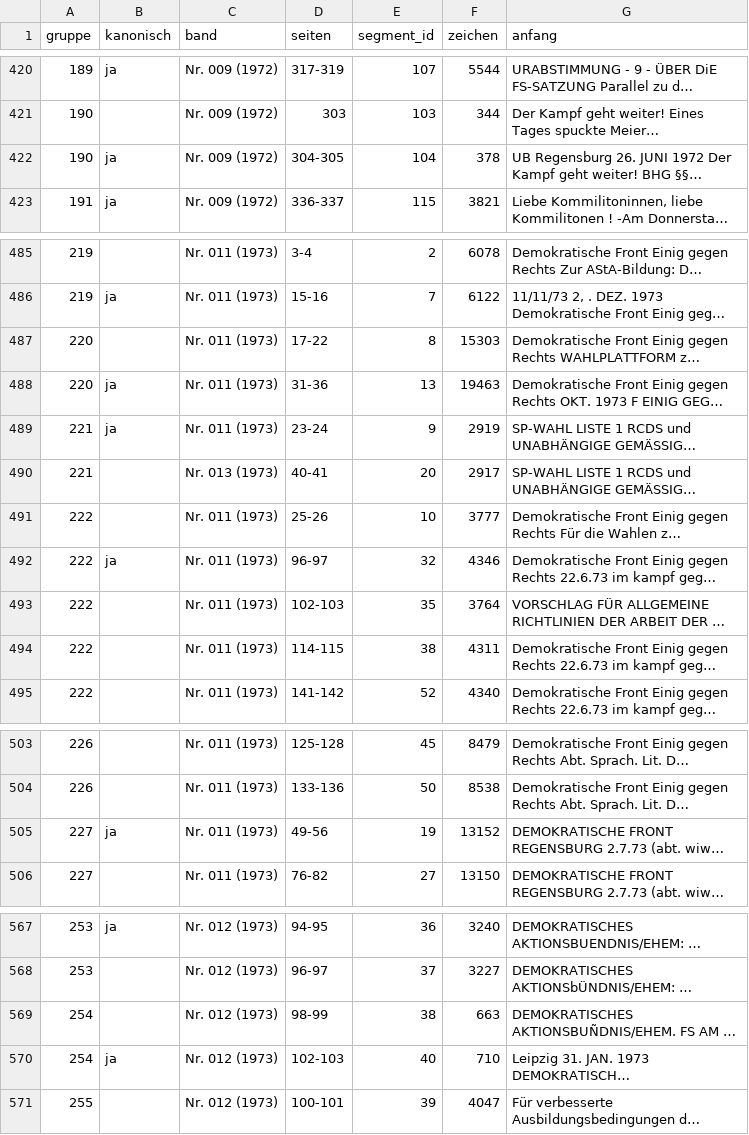
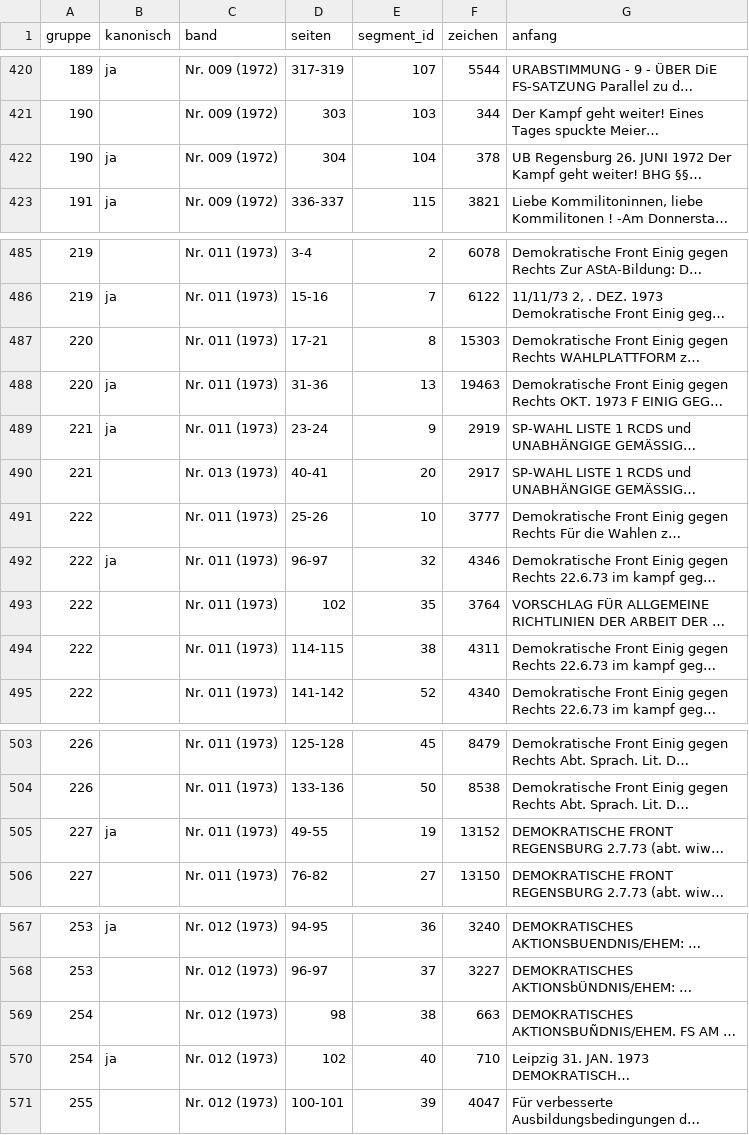
Before and after one commit to woidveit02/UR_LeafletArchive, a TSV file: data/copies.tsv, drawn as a sheet; only a part is shown, gaps mark what is left out; long unchanged cells end in …; the diff covers the shown part only; the diff names each change by its address in the sheet, - before the commit and + after, or states it on an @@ line.

```diff
--- a/data/copies.tsv
+++ b/data/copies.tsv
-D422 (seiten): 304-305
+D422 (seiten): 304
-D487 (seiten): 17-22
+D487 (seiten): 17-21
-D493 (seiten): 102-103
+D493 (seiten): 102
-D505 (seiten): 49-56
+D505 (seiten): 49-55
-D569 (seiten): 98-99
+D569 (seiten): 98
-D570 (seiten): 102-103
+D570 (seiten): 102
```
Also changed, not shown: 12 edited cells elsewhere in this file, 18 other files.
